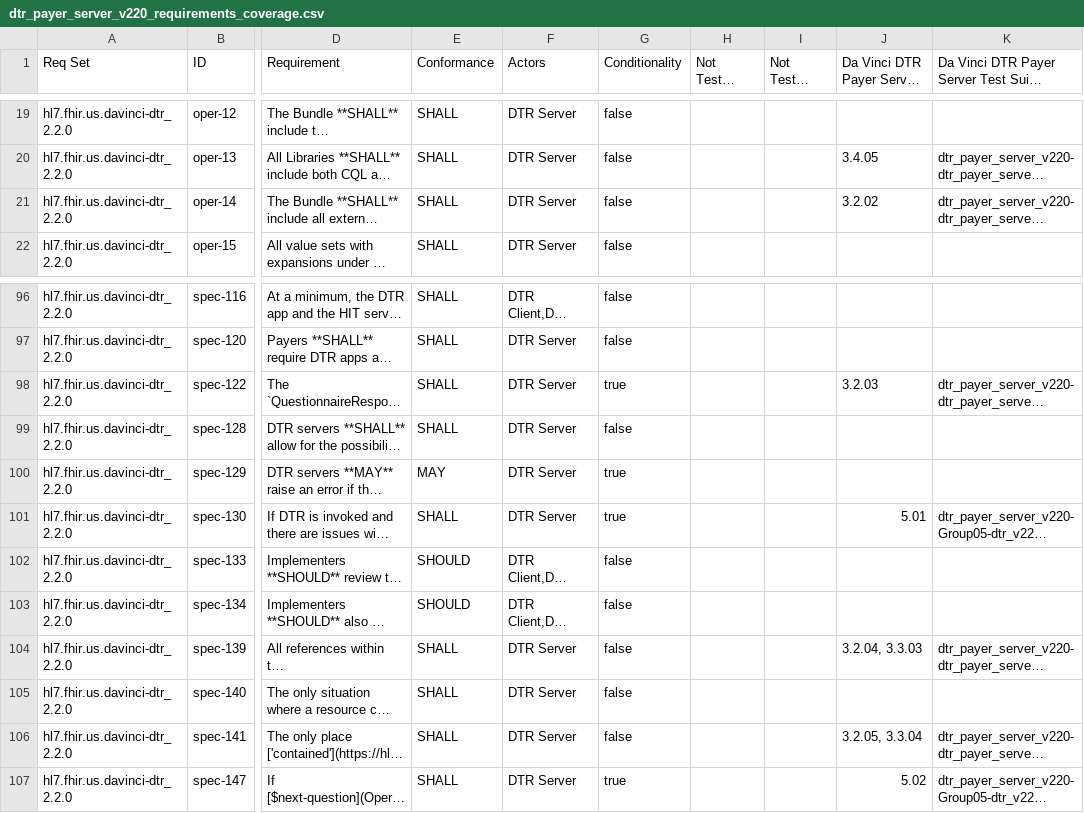
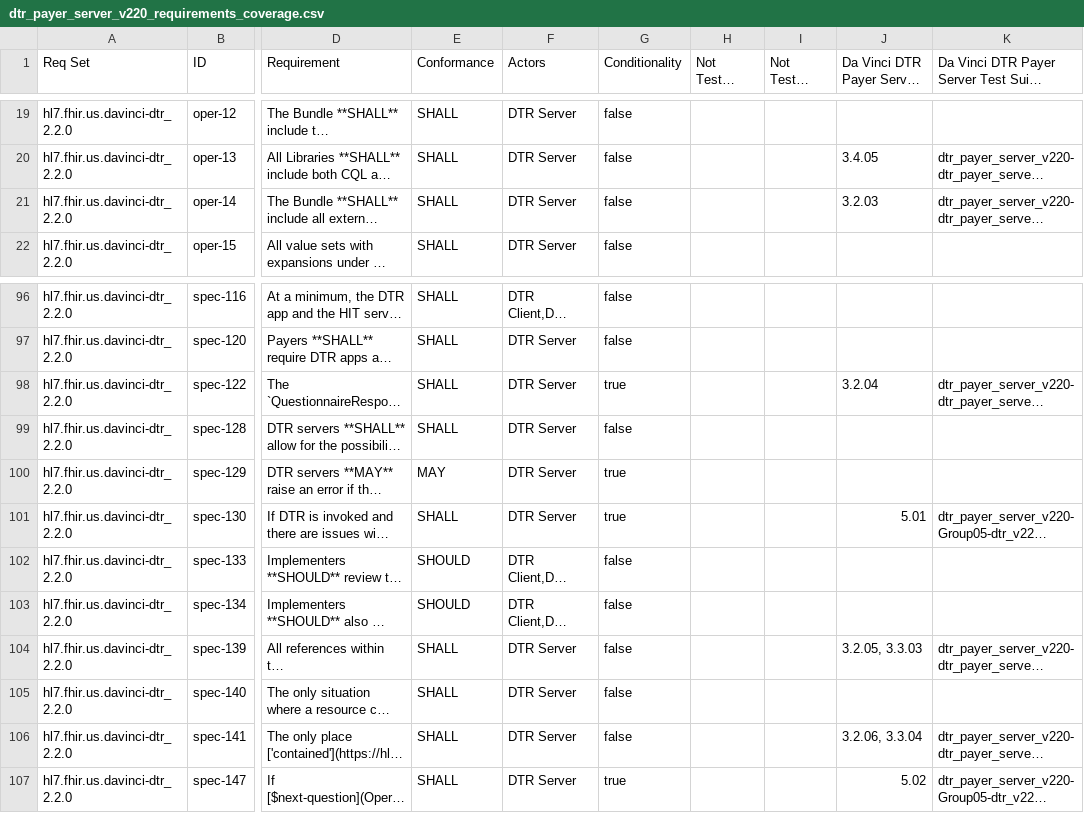
Before and after one commit to inferno-framework/davinci-dtr-test-kit, a CSV file: lib/davinci_dtr_test_kit/requirements/generated/dtr_payer_server_v220_requirements_coverage.csv, drawn as a sheet; only a part is shown, gaps mark what is left out; long unchanged cells end in …; the diff names each change by its address in the sheet, - before the commit and + after, or states it on an @@ line.

Commit message:
Regenerate coverage

```diff
--- a/lib/davinci_dtr_test_kit/requirements/generated/dtr_payer_server_v220_requirements_coverage.csv
+++ b/lib/davinci_dtr_test_kit/requirements/generated/dtr_payer_server_v220_requirements_coverage.csv
-J21: 3.2.02
+J21: 3.2.03
-J98: 3.2.03
+J98: 3.2.04
-J104: 3.2.04, 3.3.03
+J104: 3.2.05, 3.3.03
-J106: 3.2.05, 3.3.04
+J106: 3.2.06, 3.3.04
```
